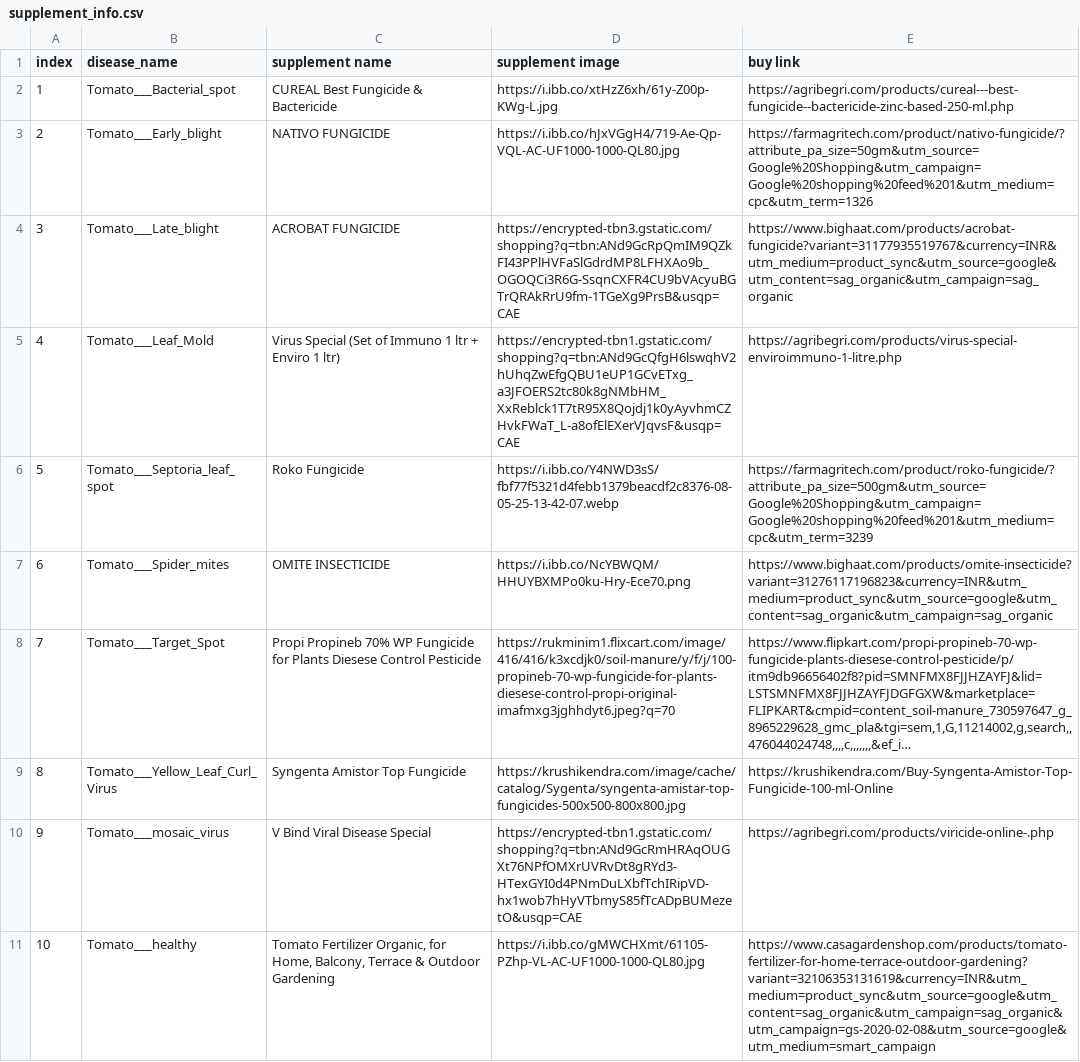
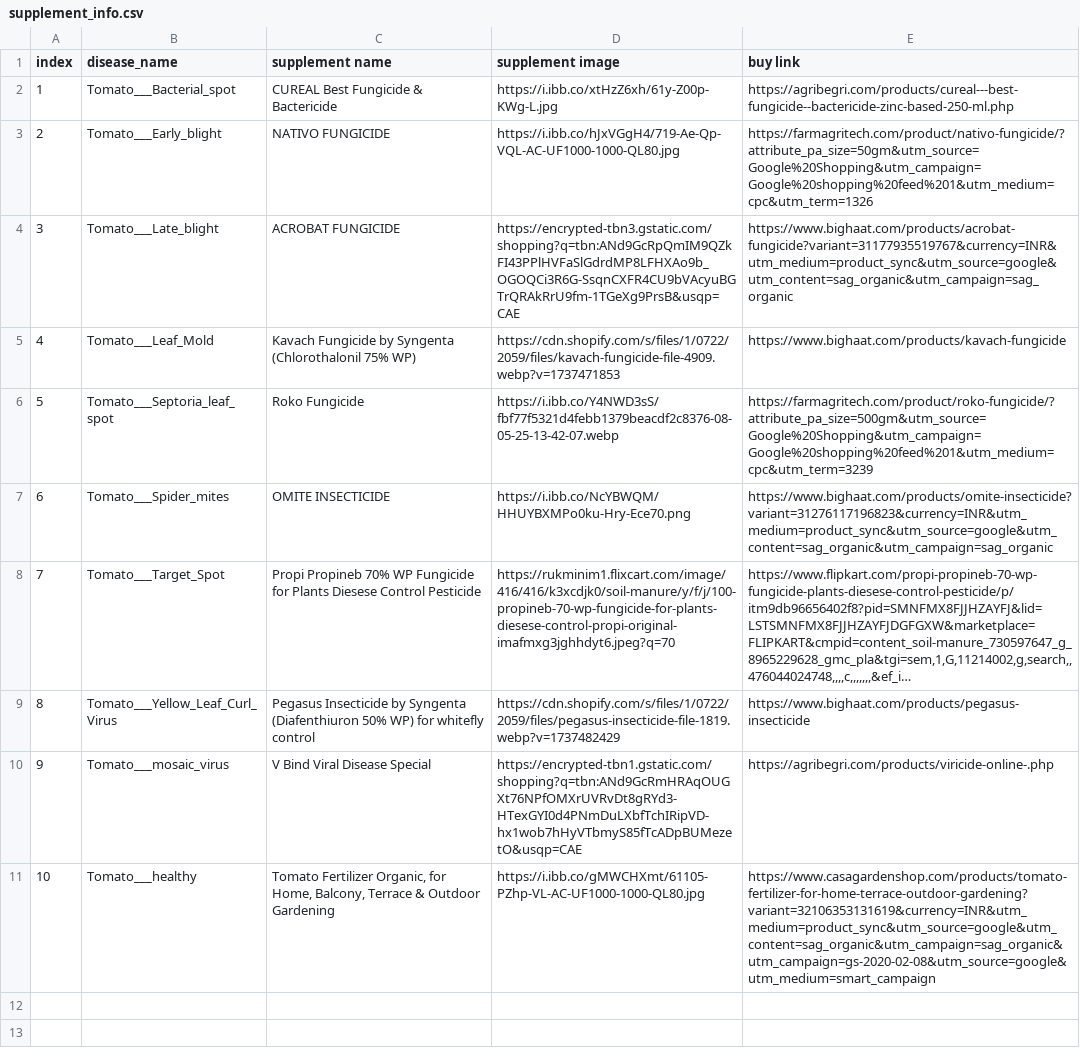
Before and after one commit to harshithdn/Tomato-Disease-Classification, a CSV file: supplement_info.csv, drawn as a sheet; long unchanged cells end in …; the diff names each change by its address in the sheet, - before the commit and + after, or states it on an @@ line.

```diff
--- a/supplement_info.csv
+++ b/supplement_info.csv
-C5 (supplement name): Virus Special (Set of Immuno 1 ltr + Enviro 1 ltr)
+C5 (supplement name): Kavach Fungicide by Syngenta (Chlorothalonil 75% WP)
-D5 (supplement image): https://encrypted-tbn1.gstatic.com/shopping?q=tbn:ANd9GcQfgH6lswqhV2hUhqZwEfgQBU1eUP1GCvETxg_a3JFOERS2tc80k8gNMbHM_XxReblck1T7tR95X8Qojdj1k0yAyvhmCZHvkFWaT_L-a8ofElEXerVJqvsF&usqp=CAE
+D5 (supplement image): https://cdn.shopify.com/s/files/1/0722/2059/files/kavach-fungicide-file-4909.webp?v=1737471853
-E5 (buy link): https://agribegri.com/products/virus-special-enviroimmuno-1-litre.php
+E5 (buy link): https://www.bighaat.com/products/kavach-fungicide
-C9 (supplement name): Syngenta Amistor Top Fungicide
+C9 (supplement name): Pegasus Insecticide by Syngenta (Diafenthiuron 50% WP) for whitefly control
-D9 (supplement image): https://krushikendra.com/image/cache/catalog/Sygenta/syngenta-amistar-top-fungicides-500x500-800x800.jpg
+D9 (supplement image): https://cdn.shopify.com/s/files/1/0722/2059/files/pegasus-insecticide-file-1819.webp?v=1737482429
-E9 (buy link): https://krushikendra.com/Buy-Syngenta-Amistor-Top-Fungicide-100-ml-Online
+E9 (buy link): https://www.bighaat.com/products/pegasus-insecticide
```
Also changed, not shown: 9 other files.
